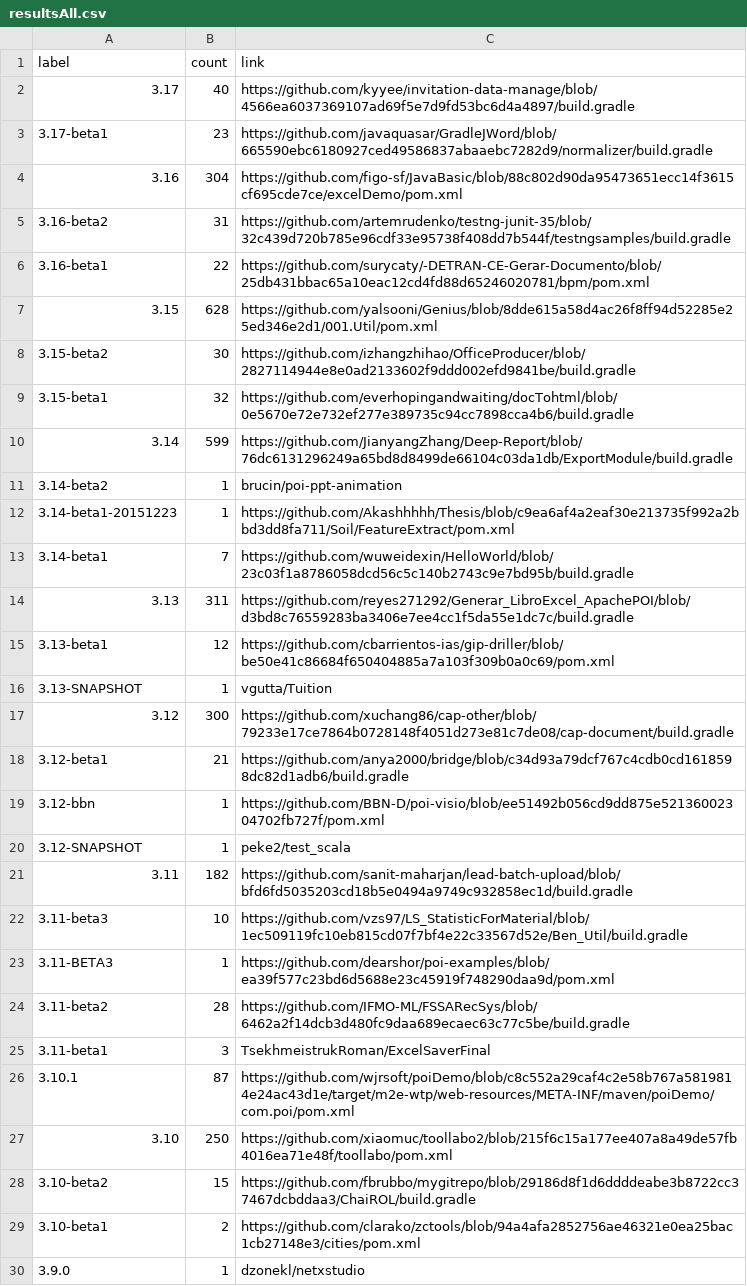
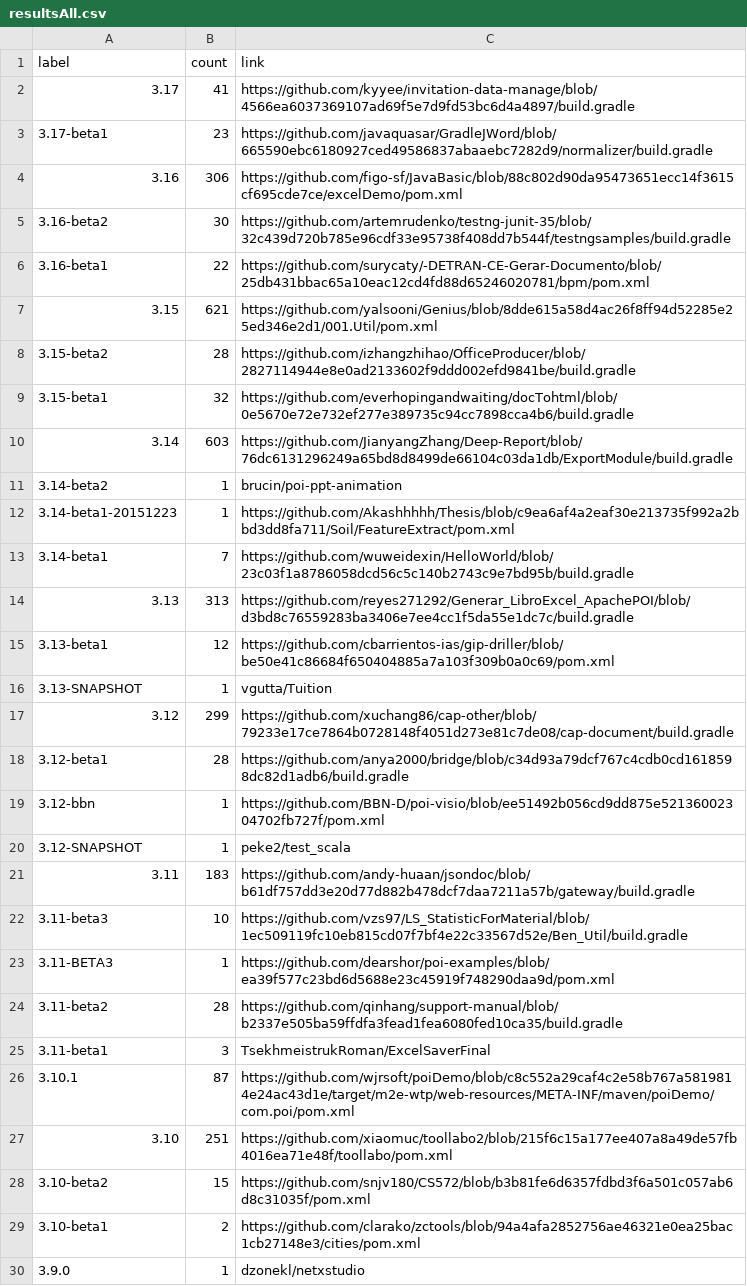
Before and after one commit to centic9/github-version-statistics, a CSV file: docs/resultsAll.csv, drawn as a sheet; only a part is shown; the diff covers the shown part only.

```diff
--- a/docs/resultsAll.csv
+++ b/docs/resultsAll.csv
@@ -1,11 +1,11 @@
 label,count,link
-3.17,40,https://github.com/kyyee/invitation-data-manage/blob/4566ea6037369107ad69f5e7d9fd53bc6d4a4897/build.gradle
+3.17,41,https://github.com/kyyee/invitation-data-manage/blob/4566ea6037369107ad69f5e7d9fd53bc6d4a4897/build.gradle
 3.17-beta1,23,https://github.com/javaquasar/GradleJWord/blob/665590ebc6180927ced49586837abaaebc7282d9/normalizer/build.gradle
-3.16,304,https://github.com/figo-sf/JavaBasic/blob/88c802d90da95473651ecc14f3615cf695cde7ce/excelDemo/pom.xml
-3.16-beta2,31,https://github.com/artemrudenko/testng-junit-35/blob/32c439d720b785e96cdf33e95738f408dd7b544f/testngsamples/build.gradle
+3.16,306,https://github.com/figo-sf/JavaBasic/blob/88c802d90da95473651ecc14f3615cf695cde7ce/excelDemo/pom.xml
+3.16-beta2,30,https://github.com/artemrudenko/testng-junit-35/blob/32c439d720b785e96cdf33e95738f408dd7b544f/testngsamples/build.gradle
 3.16-beta1,22,https://github.com/surycaty/-DETRAN-CE-Gerar-Documento/blob/25db431bbac65a10eac12cd4fd88d65246020781/bpm/pom.xml
-3.15,628,https://github.com/yalsooni/Genius/blob/8dde615a58d4ac26f8ff94d52285e25ed346e2d1/001.Util/pom.xml
-3.15-beta2,30,https://github.com/izhangzhihao/OfficeProducer/blob/2827114944e8e0ad2133602f9ddd002efd9841be/build.gradle
+3.15,621,https://github.com/yalsooni/Genius/blob/8dde615a58d4ac26f8ff94d52285e25ed346e2d1/001.Util/pom.xml
+3.15-beta2,28,https://github.com/izhangzhihao/OfficeProducer/blob/2827114944e8e0ad2133602f9ddd002efd9841be/build.gradle
 3.15-beta1,32,https://github.com/everhopingandwaiting/docTohtml/blob/0e5670e72e732ef277e389735c94cc7898cca4b6/build.gradle
-3.14,599,https://github.com/JianyangZhang/Deep-Report/blob/76dc6131296249a65bd8d8499de66104c03da1db/ExportModule/build.gradle
+3.14,603,https://github.com/JianyangZhang/Deep-Report/blob/76dc6131296249a65bd8d8499de66104c03da1db/ExportModule/build.gradle
 3.14-beta2,1,brucin/poi-ppt-animation
@@ -13,17 +13,17 @@ label,count,link
 3.14-beta1,7,https://github.com/wuweidexin/HelloWorld/blob/23c03f1a8786058dcd56c5c140b2743c9e7bd95b/build.gradle
-3.13,311,https://github.com/reyes271292/Generar_LibroExcel_ApachePOI/blob/d3bd8c76559283ba3406e7ee4cc1f5da55e1dc7c/build.gradle
+3.13,313,https://github.com/reyes271292/Generar_LibroExcel_ApachePOI/blob/d3bd8c76559283ba3406e7ee4cc1f5da55e1dc7c/build.gradle
 3.13-beta1,12,https://github.com/cbarrientos-ias/gip-driller/blob/be50e41c86684f650404885a7a103f309b0a0c69/pom.xml
 3.13-SNAPSHOT,1,vgutta/Tuition
-3.12,300,https://github.com/xuchang86/cap-other/blob/79233e17ce7864b0728148f4051d273e81c7de08/cap-document/build.gradle
-3.12-beta1,21,https://github.com/anya2000/bridge/blob/c34d93a79dcf767c4cdb0cd1618598dc82d1adb6/build.gradle
+3.12,299,https://github.com/xuchang86/cap-other/blob/79233e17ce7864b0728148f4051d273e81c7de08/cap-document/build.gradle
+3.12-beta1,28,https://github.com/anya2000/bridge/blob/c34d93a79dcf767c4cdb0cd1618598dc82d1adb6/build.gradle
 3.12-bbn,1,https://github.com/BBN-D/poi-visio/blob/ee51492b056cd9dd875e52136002304702fb727f/pom.xml
 3.12-SNAPSHOT,1,peke2/test_scala
-3.11,182,https://github.com/sanit-maharjan/lead-batch-upload/blob/bfd6fd5035203cd18b5e0494a9749c932858ec1d/build.gradle
+3.11,183,https://github.com/andy-huaan/jsondoc/blob/b61df757dd3e20d77d882b478dcf7daa7211a57b/gateway/build.gradle
 3.11-beta3,10,https://github.com/vzs97/LS_StatisticForMaterial/blob/1ec509119fc10eb815cd07f7bf4e22c33567d52e/Ben_Util/build.gradle
 3.11-BETA3,1,https://github.com/dearshor/poi-examples/blob/ea39f577c23bd6d5688e23c45919f748290daa9d/pom.xml
-3.11-beta2,28,https://github.com/IFMO-ML/FSSARecSys/blob/6462a2f14dcb3d480fc9daa689ecaec63c77c5be/build.gradle
+3.11-beta2,28,https://github.com/qinhang/support-manual/blob/b2337e505ba59ffdfa3fead1fea6080fed10ca35/build.gradle
 3.11-beta1,3,TsekhmeistrukRoman/ExcelSaverFinal
 3.10.1,87,https://github.com/wjrsoft/poiDemo/blob/c8c552a29caf4c2e58b767a5819814e24ac43d1e/target/m2e-wtp/web-resources/META-INF/maven/poiDemo/com.poi/pom.xml
-3.10,250,https://github.com/xiaomuc/toollabo2/blob/215f6c15a177ee407a8a49de57fb4016ea71e48f/toollabo/pom.xml
-3.10-beta2,15,https://github.com/fbrubbo/mygitrepo/blob/29186d8f1d6ddddeabe3b8722cc37467dcbddaa3/ChaiROL/build.gradle
+3.10,251,https://github.com/xiaomuc/toollabo2/blob/215f6c15a177ee407a8a49de57fb4016ea71e48f/toollabo/pom.xml
+3.10-beta2,15,https://github.com/snjv180/CS572/blob/b3b81fe6d6357fdbd3f6a501c057ab6d8c31035f/pom.xml
 3.10-beta1,2,https://github.com/clarako/zctools/blob/94a4afa2852756ae46321e0ea25bac1cb27148e3/cities/pom.xml
```
Also changed, not shown: 6 edited cells elsewhere in this file, docs/_data/versionChanges.csv, docs/resultsCurrent.csv, 5 other files.
